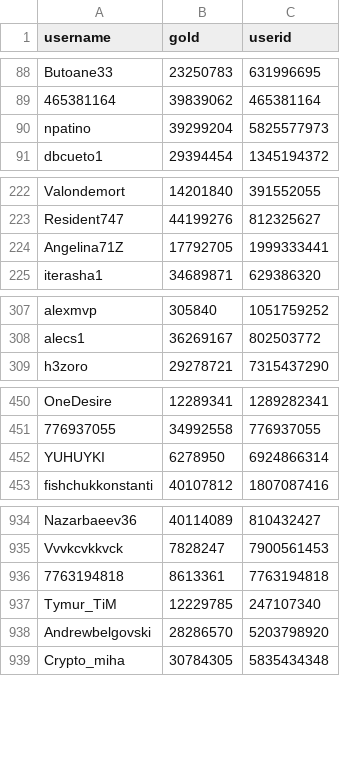
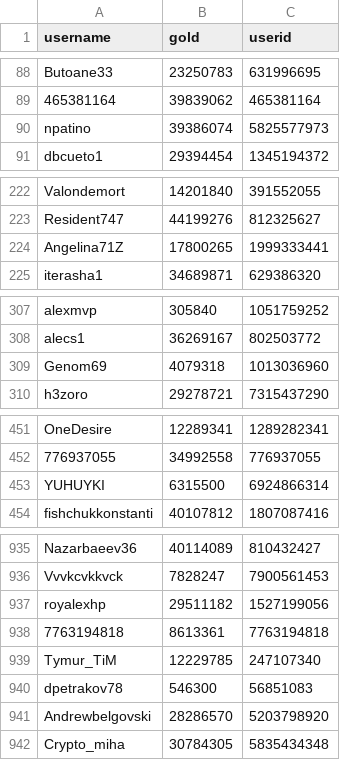
Before and after one commit to a-bormotov/tg_gold_rush, a CSV file: user_gold.csv, drawn as a sheet; only a part is shown, gaps mark what is left out; the diff covers the shown part only.

```diff
--- a/user_gold.csv
+++ b/user_gold.csv
@@ -89,3 +89,3 @@ Butoane33,23250783,631996695
 465381164,39839062,465381164
-npatino,39299204,5825577973
+npatino,39386074,5825577973
 dbcueto1,29394454,1345194372
@@ -223,3 +223,3 @@ Valondemort,14201840,391552055
 Resident747,44199276,812325627
-Angelina71Z,17792705,1999333441
+Angelina71Z,17800265,1999333441
 iterasha1,34689871,629386320
@@ -308,2 +308,3 @@ alexmvp,305840,1051759252
 alecs1,36269167,802503772
+Genom69,4079318,1013036960
 h3zoro,29278721,7315437290
@@ -451,3 +452,3 @@ OneDesire,12289341,1289282341
 776937055,34992558,776937055
-YUHUYKI,6278950,6924866314
+YUHUYKI,6315500,6924866314
 fishchukkonstanti,40107812,1807087416
@@ -935,4 +936,6 @@ Nazarbaeev36,40114089,810432427
 Vvvkcvkkvck,7828247,7900561453
+royalexhp,29511182,1527199056
 7763194818,8613361,7763194818
 Tymur_TiM,12229785,247107340
+dpetrakov78,546300,56851083
 Andrewbelgovski,28286570,5203798920
```
Also changed, not shown: 6 edited cells elsewhere in this file, 1 other file.
